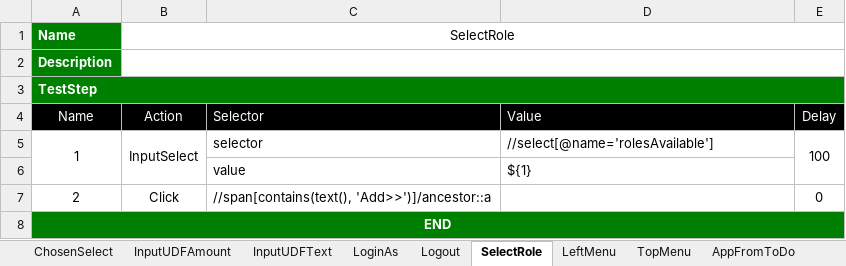
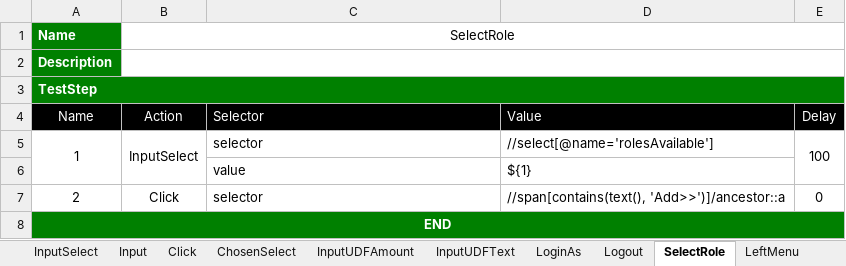
Before and after one commit to ttquang/selenium-example, an Excel workbook: Template.xlsx, sheet SelectRole, drawn as a sheet; values as stored, in another font and other column widths than the file's, no borders; the diff names each change by its address in the sheet, - before the commit and + after, or states it on an @@ line.

```diff
--- a/Template.xlsx (sheet SelectRole)
+++ b/Template.xlsx (sheet SelectRole)
+sheet tab: InputSelect
+sheet tab: Input
+sheet tab: Click
-C7 (Selector): //span[contains(text(), 'Add>>')]/ancestor::a
+C7 (Selector): selector
-D7 (Value): (empty)
+D7 (Value): //span[contains(text(), 'Add>>')]/ancestor::a
```
Also changed, not shown: sheet LoginAs, other sheet tabs, TestSuite3.1.xlsx, 8 other files.
